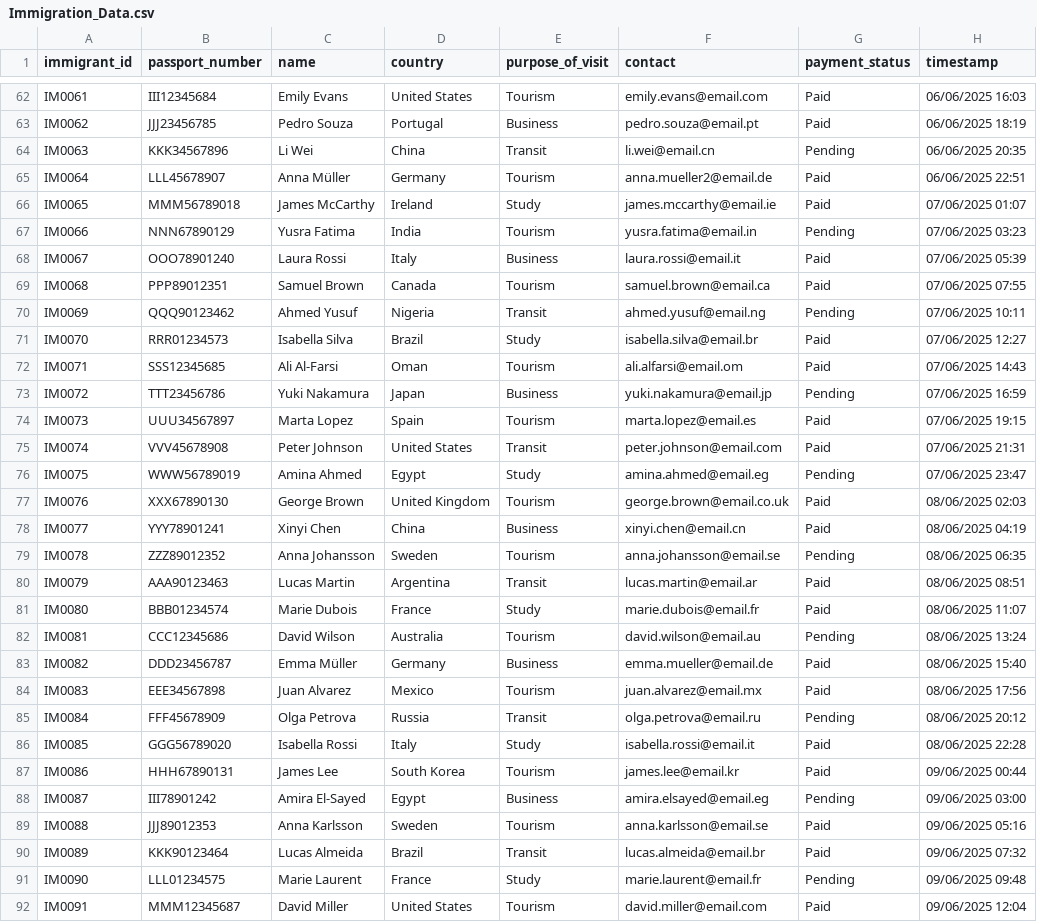
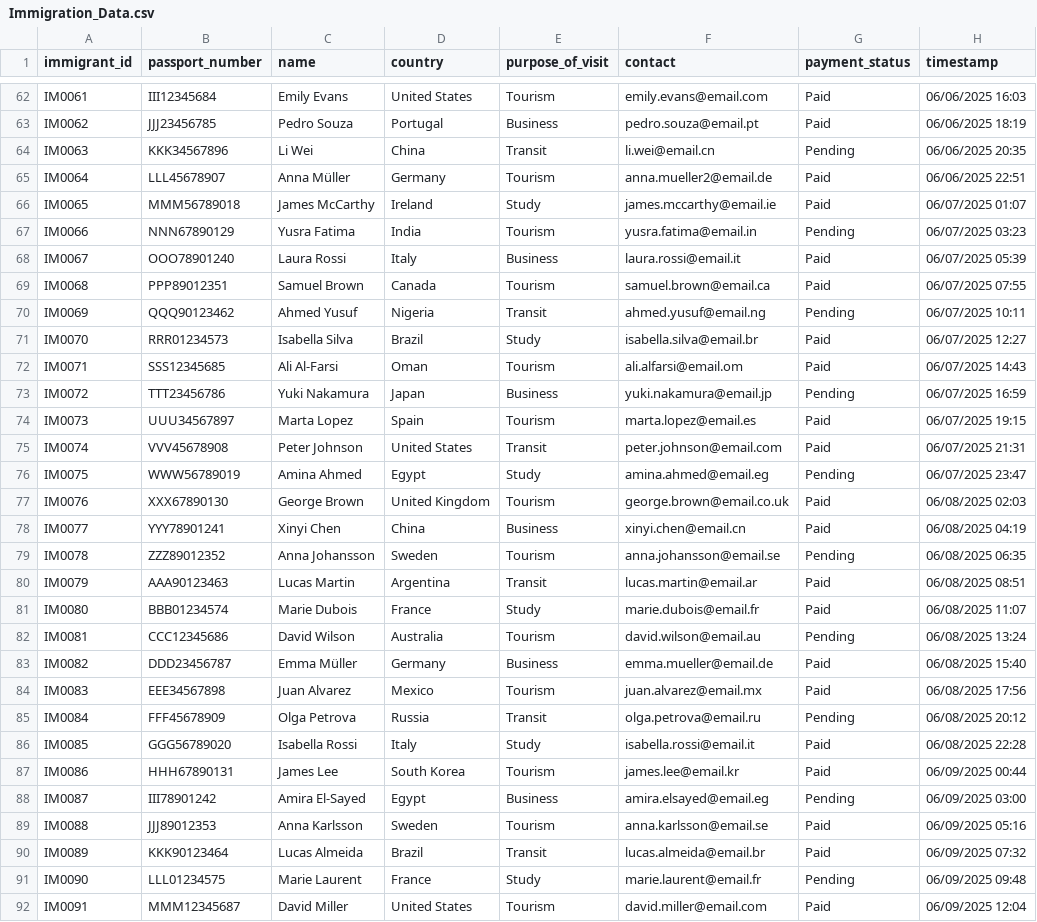
Before and after one commit to jpchawanda1/ETL_Extract_Justice_Chawanda_670444, a CSV file: Immigration_Data.csv, drawn as a sheet; only a part is shown, gaps mark what is left out; the diff covers the shown part only.

```diff
--- a/Immigration_Data.csv
+++ b/Immigration_Data.csv
@@ -65,28 +65,28 @@ IM0063,KKK34567896,Li Wei,China,Transit,li.wei@email.cn,Pending,06/06/2025 20:35
 IM0064,LLL45678907,Anna Müller,Germany,Tourism,anna.mueller2@email.de,Paid,06/06/2025 22:51
-IM0065,MMM56789018,James McCarthy,Ireland,Study,james.mccarthy@email.ie,Paid,07/06/2025 01:07
-IM0066,NNN67890129,Yusra Fatima,India,Tourism,yusra.fatima@email.in,Pending,07/06/2025 03:23
-IM0067,OOO78901240,Laura Rossi,Italy,Business,laura.rossi@email.it,Paid,07/06/2025 05:39
-IM0068,PPP89012351,Samuel Brown,Canada,Tourism,samuel.brown@email.ca,Paid,07/06/2025 07:55
-IM0069,QQQ90123462,Ahmed Yusuf,Nigeria,Transit,ahmed.yusuf@email.ng,Pending,07/06/2025 10:11
-IM0070,RRR01234573,Isabella Silva,Brazil,Study,isabella.silva@email.br,Paid,07/06/2025 12:27
-IM0071,SSS12345685,Ali Al-Farsi,Oman,Tourism,ali.alfarsi@email.om,Paid,07/06/2025 14:43
-IM0072,TTT23456786,Yuki Nakamura,Japan,Business,yuki.nakamura@email.jp,Pending,07/06/2025 16:59
-IM0073,UUU34567897,Marta Lopez,Spain,Tourism,marta.lopez@email.es,Paid,07/06/2025 19:15
-IM0074,VVV45678908,Peter Johnson,United States,Transit,peter.johnson@email.com,Paid,07/06/2025 21:31
-IM0075,WWW56789019,Amina Ahmed,Egypt,Study,amina.ahmed@email.eg,Pending,07/06/2025 23:47
-IM0076,XXX67890130,George Brown,United Kingdom,Tourism,george.brown@email.co.uk,Paid,08/06/2025 02:03
-IM0077,YYY78901241,Xinyi Chen,China,Business,xinyi.chen@email.cn,Paid,08/06/2025 04:19
-IM0078,ZZZ89012352,Anna Johansson,Sweden,Tourism,anna.johansson@email.se,Pending,08/06/2025 06:35
-IM0079,AAA90123463,Lucas Martin,Argentina,Transit,lucas.martin@email.ar,Paid,08/06/2025 08:51
-IM0080,BBB01234574,Marie Dubois,France,Study,marie.dubois@email.fr,Paid,08/06/2025 11:07
-IM0081,CCC12345686,David Wilson,Australia,Tourism,david.wilson@email.au,Pending,08/06/2025 13:24
-IM0082,DDD23456787,Emma Müller,Germany,Business,emma.mueller@email.de,Paid,08/06/2025 15:40
-IM0083,EEE34567898,Juan Alvarez,Mexico,Tourism,juan.alvarez@email.mx,Paid,08/06/2025 17:56
-IM0084,FFF45678909,Olga Petrova,Russia,Transit,olga.petrova@email.ru,Pending,08/06/2025 20:12
-IM0085,GGG56789020,Isabella Rossi,Italy,Study,isabella.rossi@email.it,Paid,08/06/2025 22:28
-IM0086,HHH67890131,James Lee,South Korea,Tourism,james.lee@email.kr,Paid,09/06/2025 00:44
-IM0087,III78901242,Amira El-Sayed,Egypt,Business,amira.elsayed@email.eg,Pending,09/06/2025 03:00
-IM0088,JJJ89012353,Anna Karlsson,Sweden,Tourism,anna.karlsson@email.se,Paid,09/06/2025 05:16
-IM0089,KKK90123464,Lucas Almeida,Brazil,Transit,lucas.almeida@email.br,Paid,09/06/2025 07:32
-IM0090,LLL01234575,Marie Laurent,France,Study,marie.laurent@email.fr,Pending,09/06/2025 09:48
-IM0091,MMM12345687,David Miller,United States,Tourism,david.miller@email.com,Paid,09/06/2025 12:04
+IM0065,MMM56789018,James McCarthy,Ireland,Study,james.mccarthy@email.ie,Paid,06/07/2025 01:07
+IM0066,NNN67890129,Yusra Fatima,India,Tourism,yusra.fatima@email.in,Pending,06/07/2025 03:23
+IM0067,OOO78901240,Laura Rossi,Italy,Business,laura.rossi@email.it,Paid,06/07/2025 05:39
+IM0068,PPP89012351,Samuel Brown,Canada,Tourism,samuel.brown@email.ca,Paid,06/07/2025 07:55
+IM0069,QQQ90123462,Ahmed Yusuf,Nigeria,Transit,ahmed.yusuf@email.ng,Pending,06/07/2025 10:11
+IM0070,RRR01234573,Isabella Silva,Brazil,Study,isabella.silva@email.br,Paid,06/07/2025 12:27
+IM0071,SSS12345685,Ali Al-Farsi,Oman,Tourism,ali.alfarsi@email.om,Paid,06/07/2025 14:43
+IM0072,TTT23456786,Yuki Nakamura,Japan,Business,yuki.nakamura@email.jp,Pending,06/07/2025 16:59
+IM0073,UUU34567897,Marta Lopez,Spain,Tourism,marta.lopez@email.es,Paid,06/07/2025 19:15
+IM0074,VVV45678908,Peter Johnson,United States,Transit,peter.johnson@email.com,Paid,06/07/2025 21:31
+IM0075,WWW56789019,Amina Ahmed,Egypt,Study,amina.ahmed@email.eg,Pending,06/07/2025 23:47
+IM0076,XXX67890130,George Brown,United Kingdom,Tourism,george.brown@email.co.uk,Paid,06/08/2025 02:03
+IM0077,YYY78901241,Xinyi Chen,China,Business,xinyi.chen@email.cn,Paid,06/08/2025 04:19
+IM0078,ZZZ89012352,Anna Johansson,Sweden,Tourism,anna.johansson@email.se,Pending,06/08/2025 06:35
+IM0079,AAA90123463,Lucas Martin,Argentina,Transit,lucas.martin@email.ar,Paid,06/08/2025 08:51
+IM0080,BBB01234574,Marie Dubois,France,Study,marie.dubois@email.fr,Paid,06/08/2025 11:07
+IM0081,CCC12345686,David Wilson,Australia,Tourism,david.wilson@email.au,Pending,06/08/2025 13:24
+IM0082,DDD23456787,Emma Müller,Germany,Business,emma.mueller@email.de,Paid,06/08/2025 15:40
+IM0083,EEE34567898,Juan Alvarez,Mexico,Tourism,juan.alvarez@email.mx,Paid,06/08/2025 17:56
+IM0084,FFF45678909,Olga Petrova,Russia,Transit,olga.petrova@email.ru,Pending,06/08/2025 20:12
+IM0085,GGG56789020,Isabella Rossi,Italy,Study,isabella.rossi@email.it,Paid,06/08/2025 22:28
+IM0086,HHH67890131,James Lee,South Korea,Tourism,james.lee@email.kr,Paid,06/09/2025 00:44
+IM0087,III78901242,Amira El-Sayed,Egypt,Business,amira.elsayed@email.eg,Pending,06/09/2025 03:00
+IM0088,JJJ89012353,Anna Karlsson,Sweden,Tourism,anna.karlsson@email.se,Paid,06/09/2025 05:16
+IM0089,KKK90123464,Lucas Almeida,Brazil,Transit,lucas.almeida@email.br,Paid,06/09/2025 07:32
+IM0090,LLL01234575,Marie Laurent,France,Study,marie.laurent@email.fr,Pending,06/09/2025 09:48
+IM0091,MMM12345687,David Miller,United States,Tourism,david.miller@email.com,Paid,06/09/2025 12:04
```
Also changed, not shown: 2 added rows and 63 edited cells elsewhere in this file, 5 other files.
